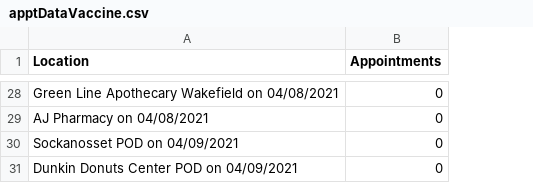
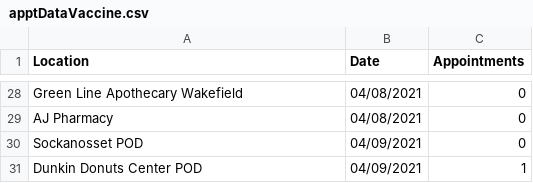
Before and after one commit to Travh98/riVaccineApptScraper, a CSV file: data/apptDataVaccine.csv, drawn as a sheet; only a part is shown, gaps mark what is left out; removed rows and columns are numbered as before the commit, all else as after; the diff covers the shown part only; the diff names each change by its address in the sheet, - before the commit and + after, or states it on an @@ line.

Commit message:
Separated date from title

```diff
--- a/data/apptDataVaccine.csv
+++ b/data/apptDataVaccine.csv
+column B (Date), rows 28-30: 04/08/2021 | 04/08/2021 | 04/09/2021
-A28 (Location): Green Line Apothecary Wakefield on 04/08/2021
+A28 (Location): Green Line Apothecary Wakefield
-A29 (Location): AJ Pharmacy on 04/08/2021
+A29 (Location): AJ Pharmacy
-A30 (Location): Sockanosset POD on 04/09/2021
+A30 (Location): Sockanosset POD
-row 31: Dunkin Donuts Center POD on 04/09/2021 | 0
+row 31: Dunkin Donuts Center POD | 04/09/2021 | 1
```
Also changed, not shown: 6 added rows, 6 removed rows and 20 edited cells elsewhere in this file, 1 other file.
